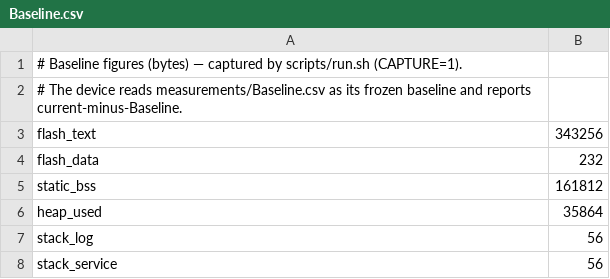
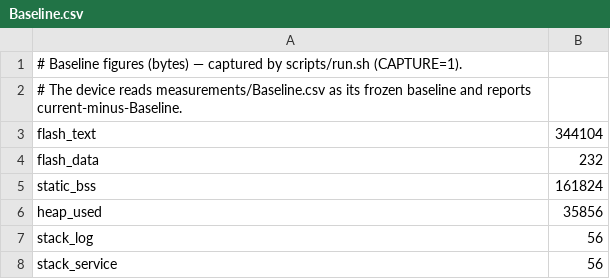
Before and after one commit to cososo-ltd/solid-syslog-example, a CSV file: measurements/Baseline.csv, drawn as a sheet.

```diff
--- a/measurements/Baseline.csv
+++ b/measurements/Baseline.csv
@@ -2,6 +2,6 @@
 # The device reads measurements/Baseline.csv as its frozen baseline and reports current-minus-Baseline.
-flash_text,343256
+flash_text,344104
 flash_data,232
-static_bss,161812
-heap_used,35864
+static_bss,161824
+heap_used,35856
 stack_log,56
```
Also changed, not shown: 11 other files.
